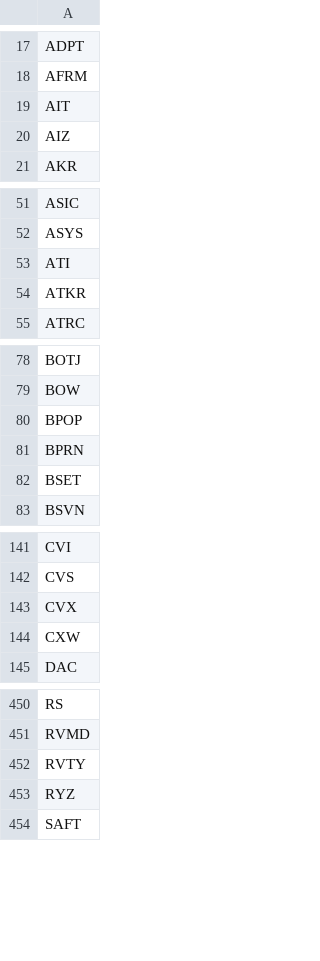
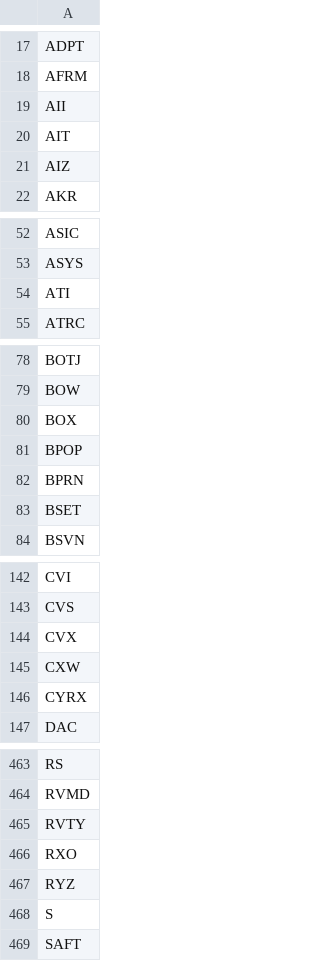
Before and after one commit to githhhh/Yfinance_data, a CSV file: us/stage2/stage2_screener_filter.csv, drawn as a sheet; only a part is shown, gaps mark what is left out; the diff covers the shown part only.

```diff
--- a/us/stage2/stage2_screener_filter.csv
+++ b/us/stage2/stage2_screener_filter.csv
@@ -18,2 +18,3 @@ ADPT
 AFRM
+AII
 AIT
@@ -53,3 +54,2 @@ ASYS
 ATI
-ATKR
 ATRC
@@ -79,2 +79,3 @@ BOTJ
 BOW
+BOX
 BPOP
@@ -144,2 +145,3 @@ CVX
 CXW
+CYRX
 DAC
@@ -452,3 +465,5 @@ RVMD
 RVTY
+RXO
 RYZ
+S
 SAFT
```
Also changed, not shown: 21 added rows, 4 removed rows and 1 edited cell elsewhere in this file, us/52wk_new_high_results.csv, us/eps_growth_screener_results.csv, 8 other files.
